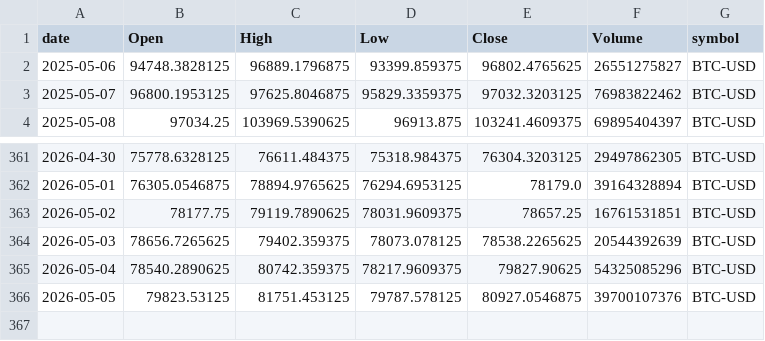
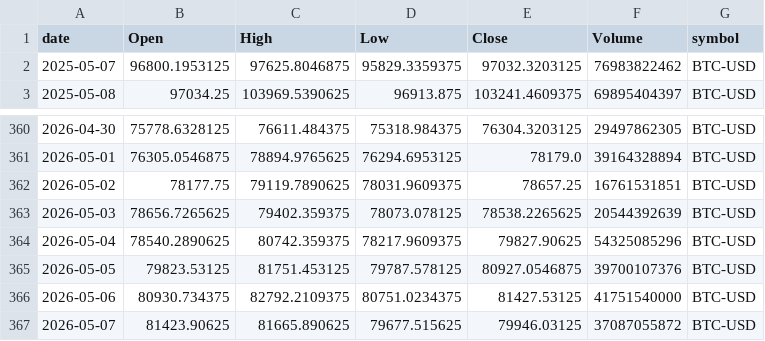
Before and after one commit to Warren27026/pipeline_collecte_donnees, a CSV file: data/BTC-USD.csv, drawn as a sheet; only a part is shown, gaps mark what is left out; removed rows and columns are numbered as before the commit, all else as after; the diff names each change by its address in the sheet, - before the commit and + after, or states it on an @@ line.

```diff
--- a/data/BTC-USD.csv
+++ b/data/BTC-USD.csv
-row 2: 2025-05-06 | 94748.3828125 | 96889.1796875 | 93399.859375 | 96802.4765625 | 26551275827 | BTC-USD
+row 366: 2026-05-06 | 80930.734375 | 82792.2109375 | 80751.0234375 | 81427.53125 | 41751540000 | BTC-USD
+row 367: 2026-05-07 | 81423.90625 | 81665.890625 | 79677.515625 | 79946.03125 | 37087055872 | BTC-USD
```
Also changed, not shown: data/BTC-USD_features.csv, data/RIVN_features.csv, 42 other files.
